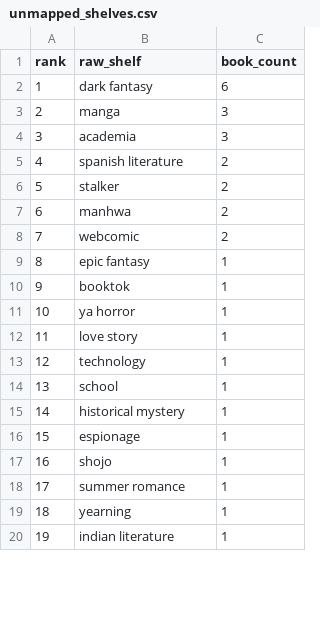
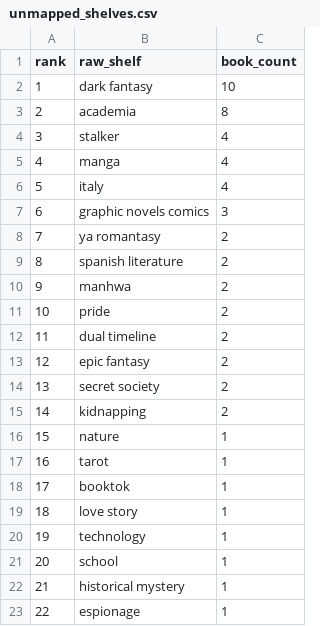
Before and after one commit to mariah32p/threnne-analytics, a CSV file: data/exports/unmapped_shelves.csv, drawn as a sheet; only a part is shown; the shorter side is filled out with more unchanged rows; removed rows and columns are numbered as before the commit, all else as after; the diff covers the shown part only; the diff names each change by its address in the sheet, - before the commit and + after, or states it on an @@ line.

Commit message:
data: Daily Threnne Engine recalculation

```diff
--- a/data/exports/unmapped_shelves.csv
+++ b/data/exports/unmapped_shelves.csv
-C2 (book_count): 6
+C2 (book_count): 10
+row 3: 2 | academia | 8
+row 4: 3 | stalker | 4
@@ column A (rank) renumbered between rows 5 and 35 @@
-C5 (book_count): 3
+C5 (book_count): 4
+row 6: 5 | italy | 4
-B7 (raw_shelf): academia
+B7 (raw_shelf): graphic novels comics
+row 8: 7 | ya romantasy | 2
-row 6: 5 | stalker | 2
-B11 (raw_shelf): webcomic
+B11 (raw_shelf): pride
+row 12: 11 | dual timeline | 2
-C13 (book_count): 1
+C13 (book_count): 2
+row 14: 13 | secret society | 2
+row 15: 14 | kidnapping | 2
+row 16: 15 | nature | 1
+row 17: 16 | tarot | 1
-row 11: 10 | ya horror | 1
```
Also changed, not shown: 11 added rows and 3 edited cells elsewhere in this file, data/exports/forecast_report.csv, 5 other files.
